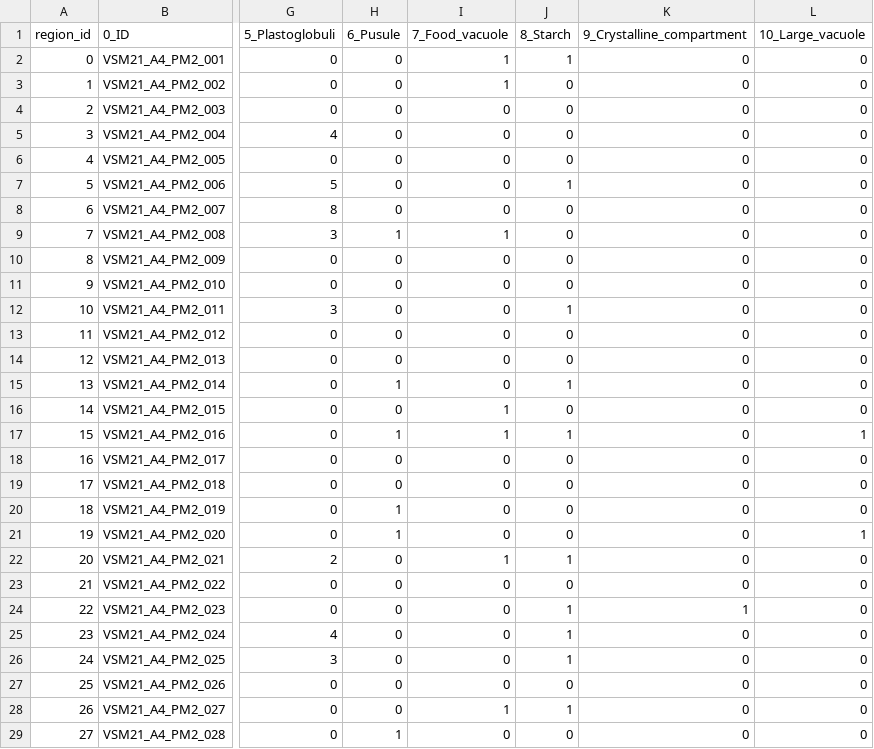
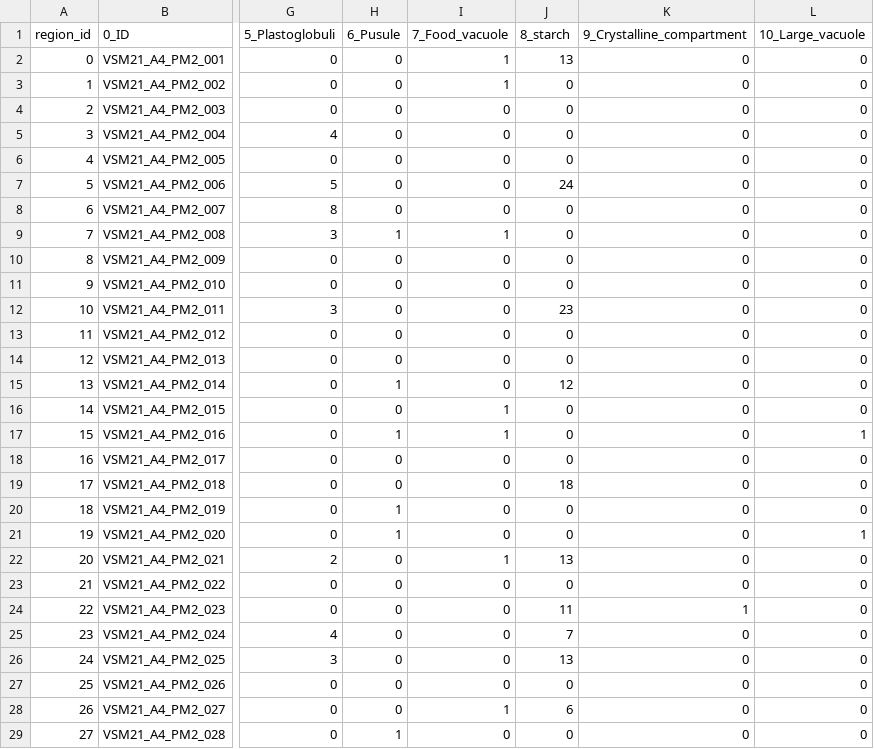
Before and after one commit to mobie/environmental-dinoflagellate-atlas, a TSV file: data/VSM21_A4_PM2/tables/default.tsv, drawn as a sheet; only a part is shown, gaps mark what is left out; the diff covers the shown part only; the diff names each change by its address in the sheet, - before the commit and + after, or states it on an @@ line.

```diff
--- a/data/VSM21_A4_PM2/tables/default.tsv
+++ b/data/VSM21_A4_PM2/tables/default.tsv
-J1: 8_Starch
+J1: 8_starch
-J2 (8_starch): 1
+J2 (8_starch): 13
-J7 (8_starch): 1
+J7 (8_starch): 24
-J12 (8_starch): 1
+J12 (8_starch): 23
-J15 (8_starch): 1
+J15 (8_starch): 12
-J17 (8_starch): 1
+J17 (8_starch): 0
-J19 (8_starch): 0
+J19 (8_starch): 18
-J22 (8_starch): 1
+J22 (8_starch): 13
-J24 (8_starch): 1
+J24 (8_starch): 11
-J25 (8_starch): 1
+J25 (8_starch): 7
-J26 (8_starch): 1
+J26 (8_starch): 13
-J28 (8_starch): 1
+J28 (8_starch): 6
```
Also changed, not shown: 16 edited cells elsewhere in this file, data/VSM21_A2_PM1/tables/default.tsv, data/VSM21_A3_AM2/tables/default.tsv, 8 other files.
